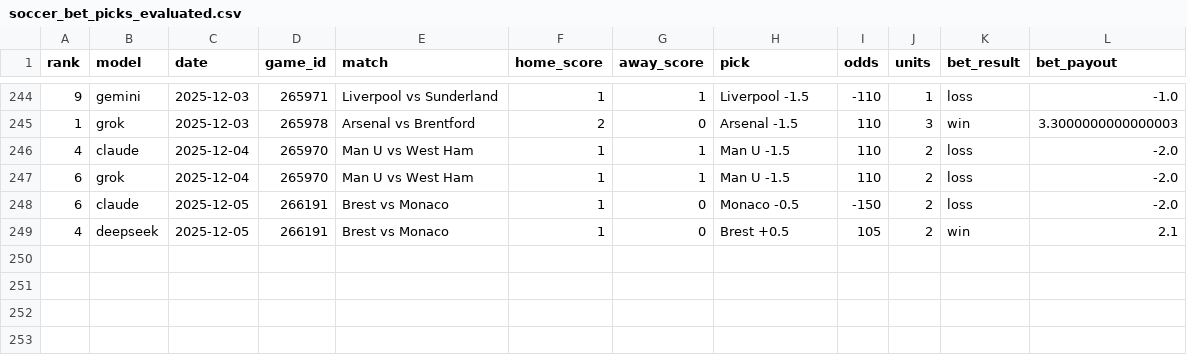
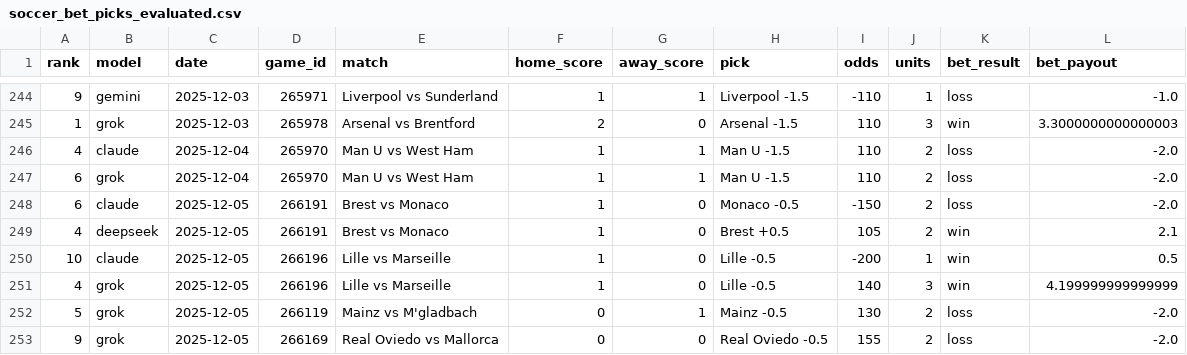
Before and after one commit to aaroncolesmith/llm_betting_model, a CSV file: data/evaluated/soccer_bet_picks_evaluated.csv, drawn as a sheet; only a part is shown, gaps mark what is left out; the diff names each change by its address in the sheet, - before the commit and + after, or states it on an @@ line.

Commit message:
Update data

```diff
--- a/data/evaluated/soccer_bet_picks_evaluated.csv
+++ b/data/evaluated/soccer_bet_picks_evaluated.csv
+row 250: 10 | claude | 2025-12-05 | 266196 | Lille vs Marseille | 1 | 0 | Lille -0.5 | -200 | 1 | win | 0.5
+row 251: 4 | grok | 2025-12-05 | 266196 | Lille vs Marseille | 1 | 0 | Lille -0.5 | 140 | 3 | win | 4.199999999999999
+row 252: 5 | grok | 2025-12-05 | 266119 | Mainz vs M'gladbach | 0 | 1 | Mainz -0.5 | 130 | 2 | loss | -2.0
+row 253: 9 | grok | 2025-12-05 | 266169 | Real Oviedo vs Mallorca | 0 | 0 | Real Oviedo -0.5 | 155 | 2 | loss | -2.0
```
Also changed, not shown: data/evaluated/soccer_game_results.csv.
